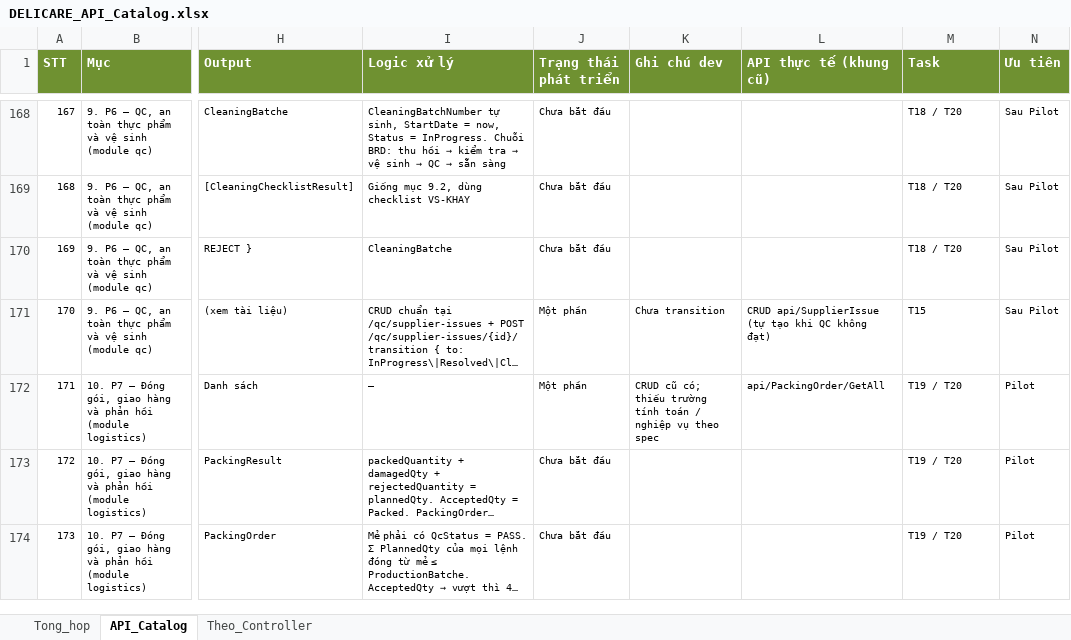
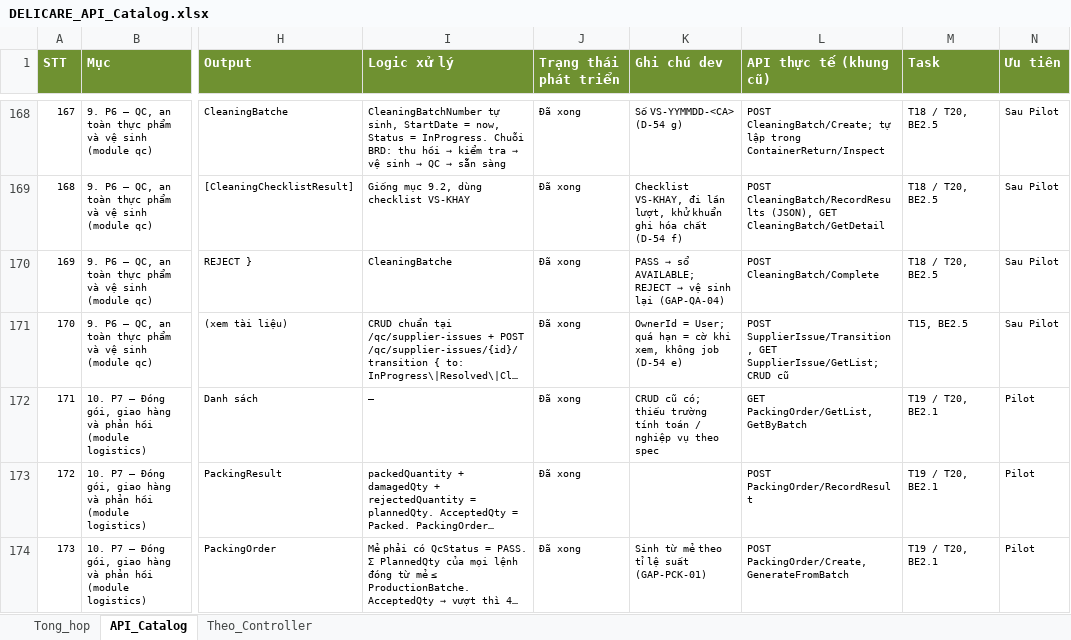
Before and after one commit to ngocpv90/Delicare-ai, an Excel workbook: docs/reference/DELICARE_API_Catalog.xlsx, sheet API_Catalog, drawn as a sheet; only a part is shown, gaps mark what is left out; long unchanged cells end in …; values as stored, in another font and other column widths than the file's, no borders; conditional formats not drawn; the diff covers the shown part only; the diff names each change by its address in the sheet, - before the commit and + after, or states it on an @@ line.

```diff
--- a/docs/reference/DELICARE_API_Catalog.xlsx (sheet API_Catalog)
+++ b/docs/reference/DELICARE_API_Catalog.xlsx (sheet API_Catalog)
-J168:J170 (Trạng thái phát triển): Chưa bắt đầu
+J168:J170 (Trạng thái phát triển): Đã xong
-K168 (Ghi chú dev): (empty)
+K168 (Ghi chú dev): Số VS-YYMMDD-<CA> (D-54 g)
-L168 (API thực tế (khung cũ)): (empty)
+L168 (API thực tế (khung cũ)): POST CleaningBatch/Create; tự lập trong ContainerReturn/Inspect
-M168:M170 (Task): T18 / T20
+M168:M170 (Task): T18 / T20, BE2.5
-K169 (Ghi chú dev): (empty)
+K169 (Ghi chú dev): Checklist VS-KHAY, đi lần lượt, khử khuẩn ghi hóa chất (D-54 f)
-L169 (API thực tế (khung cũ)): (empty)
+L169 (API thực tế (khung cũ)): POST CleaningBatch/RecordResults (JSON), GET CleaningBatch/GetDetail
@@ K170 (Ghi chú dev): (empty) → PASS → sổ AVAILABLE; REJECT → vệ sinh lại (GAP-QA-04) @@
-L170 (API thực tế (khung cũ)): (empty)
+L170 (API thực tế (khung cũ)): POST CleaningBatch/Complete
-J171:J172 (Trạng thái phát triển): Một phần
+J171:J172 (Trạng thái phát triển): Đã xong
-K171 (Ghi chú dev): Chưa transition
+K171 (Ghi chú dev): OwnerId = User; quá hạn = cờ khi xem, không job (D-54 e)
-L171 (API thực tế (khung cũ)): CRUD api/SupplierIssue (tự tạo khi QC không đạt)
+L171 (API thực tế (khung cũ)): POST SupplierIssue/Transition, GET SupplierIssue/GetList; CRUD cũ
-M171 (Task): T15
+M171 (Task): T15, BE2.5
-L172 (API thực tế (khung cũ)): api/PackingOrder/GetAll
+L172 (API thực tế (khung cũ)): GET PackingOrder/GetList, GetByBatch
-M172:M174 (Task): T19 / T20
+M172:M174 (Task): T19 / T20, BE2.1
-J173:J174 (Trạng thái phát triển): Chưa bắt đầu
+J173:J174 (Trạng thái phát triển): Đã xong
-L173 (API thực tế (khung cũ)): (empty)
+L173 (API thực tế (khung cũ)): POST PackingOrder/RecordResult
-K174 (Ghi chú dev): (empty)
+K174 (Ghi chú dev): Sinh từ mẻ theo tỉ lệ suất (GAP-PCK-01)
-L174 (API thực tế (khung cũ)): (empty)
+L174 (API thực tế (khung cũ)): POST PackingOrder/Create, GenerateFromBatch
```
Also changed, not shown: 370 edited cells elsewhere in this sheet, sheet Tong_hop, sheet Theo_Controller, 3 other files.
